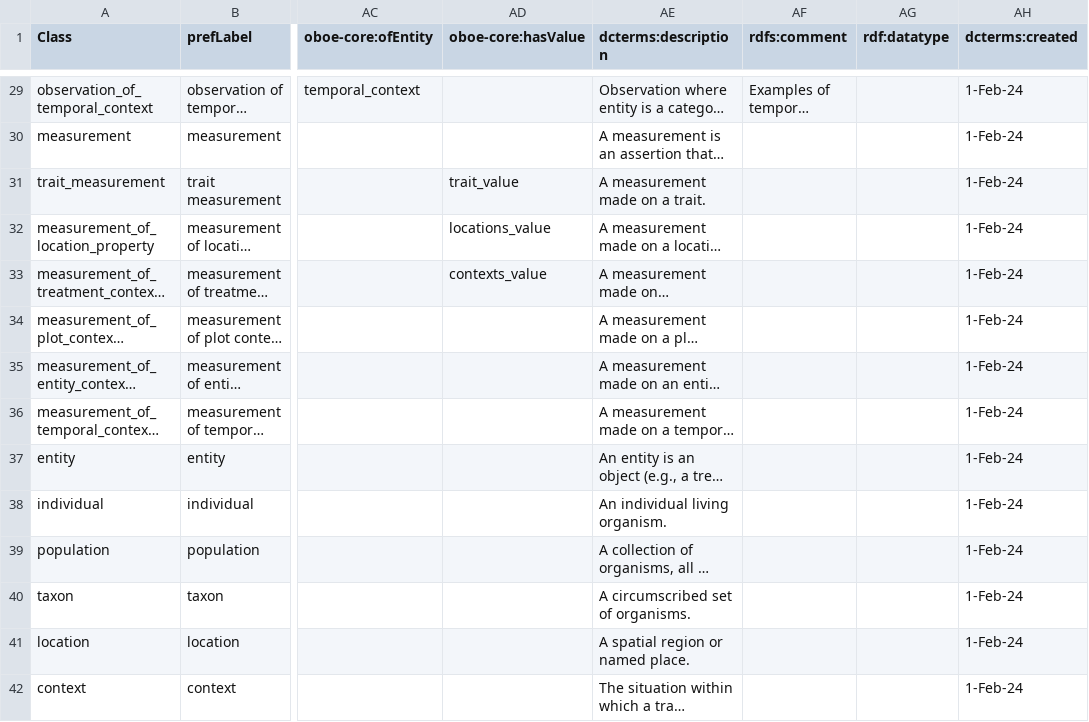
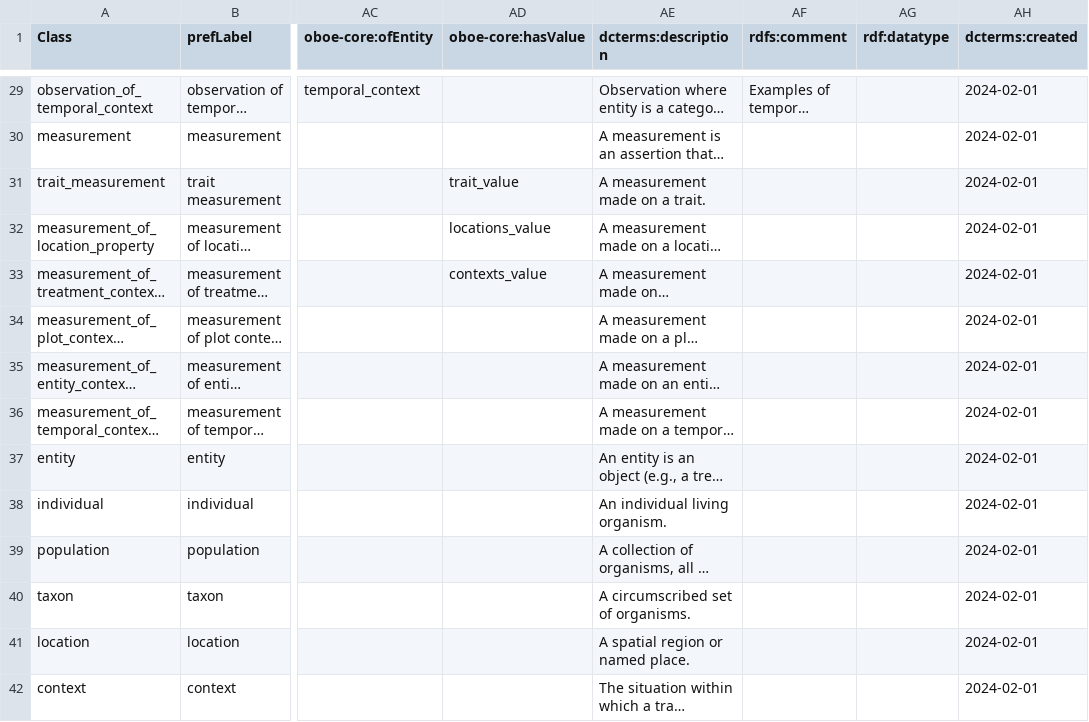
Before and after one commit to traitecoevo/traits.build, a CSV file: ontology/data/traits.build_ontology.csv, drawn as a sheet; only a part is shown, gaps mark what is left out; long unchanged cells end in …; the diff covers the shown part only; the diff names each change by its address in the sheet, - before the commit and + after, or states it on an @@ line.

```diff
--- a/ontology/data/traits.build_ontology.csv
+++ b/ontology/data/traits.build_ontology.csv
-AH29:AH42 (dcterms:created): 1-Feb-24
+AH29:AH42 (dcterms:created): 2024-02-01
```
Also changed, not shown: 120 edited cells elsewhere in this file, docs/ontology/build_triples.csv, ontology/data/traits.build_resource.csv, 22 other files.
